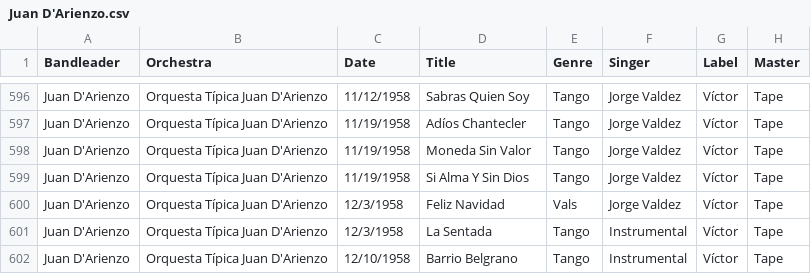
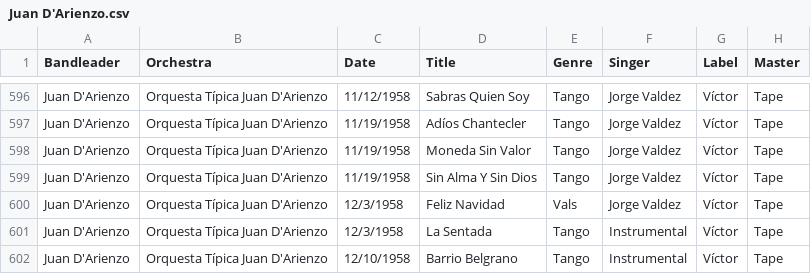
Before and after one commit to sericson0/tigertag, a CSV file: metadata/csv_files/Juan D'Arienzo.csv, drawn as a sheet; only a part is shown, gaps mark what is left out; the diff names each change by its address in the sheet, - before the commit and + after, or states it on an @@ line.

```diff
--- a/metadata/csv_files/Juan D'Arienzo.csv
+++ b/metadata/csv_files/Juan D'Arienzo.csv
-D599 (Title): Si Alma Y Sin Dios
+D599 (Title): Sin Alma Y Sin Dios
```
Also changed, not shown: metadata/csv_files/Osvaldo Pugliese.csv, 13 other files.
